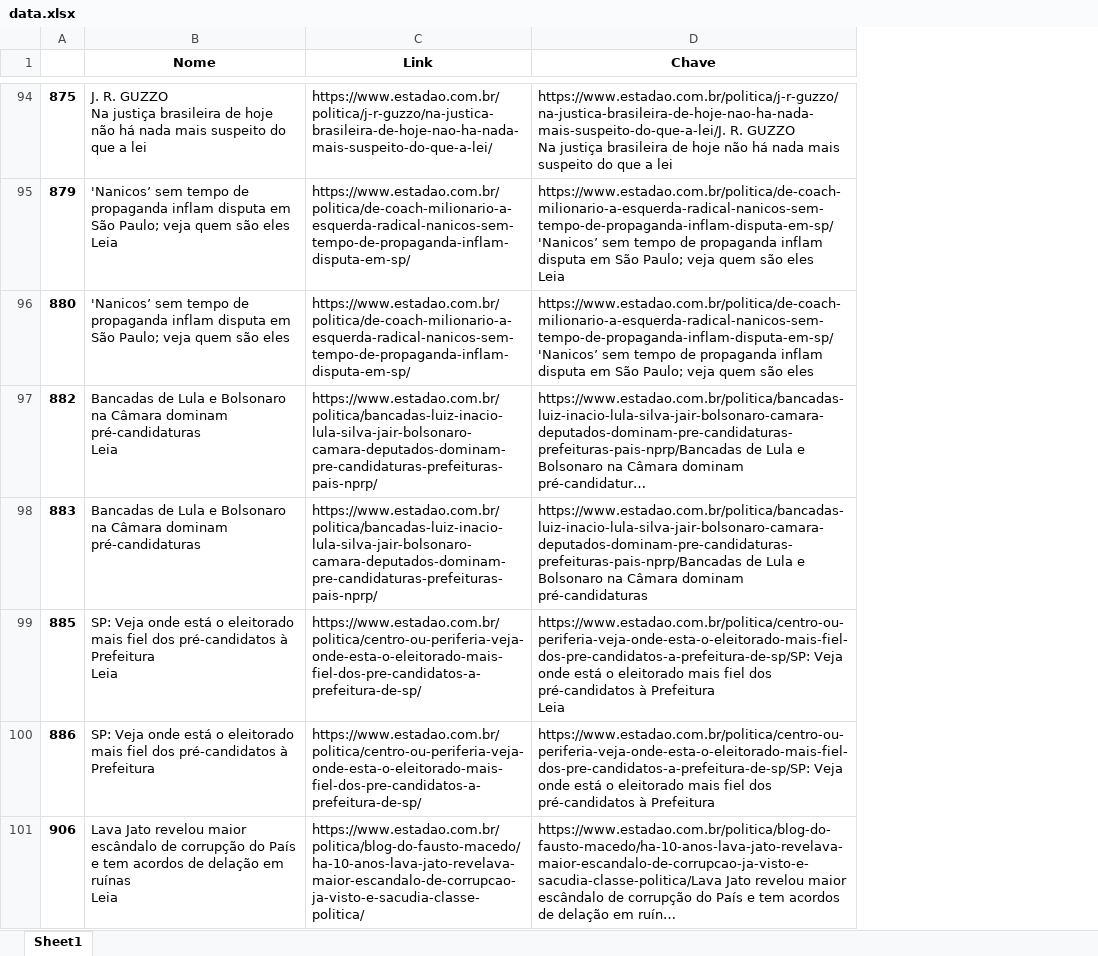
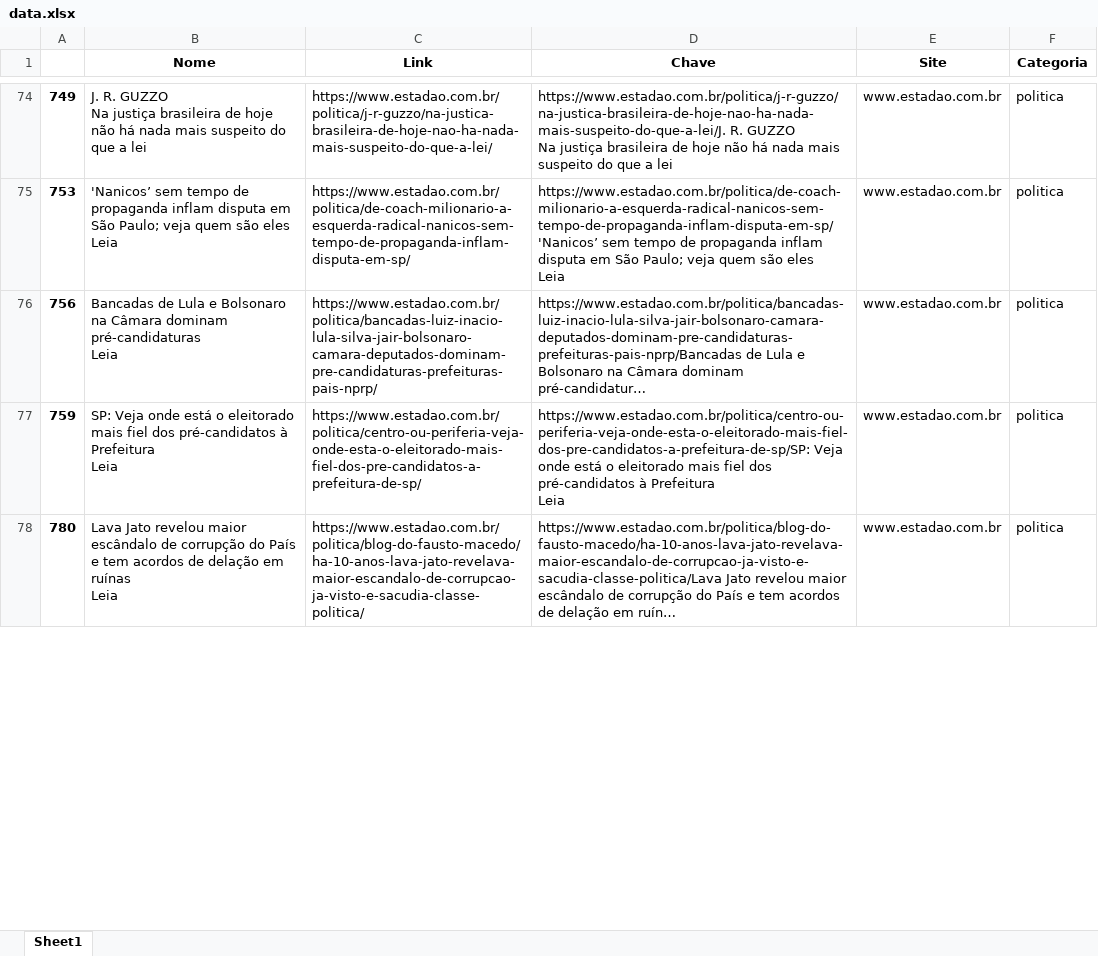
Before and after one commit to GabrielFrat/Terminal-Boomgabs, an Excel workbook: data.xlsx, sheet Sheet1, drawn as a sheet; only a part is shown, gaps mark what is left out; long unchanged cells end in …; values as stored, in another font and other column widths than the file's, no borders; removed rows and columns are numbered as before the commit, all else as after; the diff covers the shown part only; the diff names each change by its address in the sheet, - before the commit and + after, or states it on an @@ line.

```diff
--- a/data.xlsx (sheet Sheet1)
+++ b/data.xlsx (sheet Sheet1)
-column A, rows 94-95: 875 | 879; row 97: 882; row 99: 885; row 101: 906
+column A, rows 74-78: 749 | 753 | 756 | 759 | 780
+column E (Site), rows 74-78: all www.estadao.com.br
+column F (Categoria), rows 74-78: all politica
-row 96: 880 | 'Nanicos’ sem tempo de propaganda inflam disputa em São Paulo; veja quem são eles | https://www.estadao.com.br/politica/de-coach-milionario-a-esquerda-radical-nanicos-sem-tempo-de-propaganda-inflam-disputa-em-sp/ | https://www.estadao.com.br/politica/de-coach-milionario-a-esquerda-radical-nanicos-sem-tempo-de-propaganda-inflam-disputa-em-sp/'Nanicos’ sem tempo de propaganda inflam disputa em São Paulo; veja quem são eles
-row 98: 883 | Bancadas de Lula e Bolsonaro na Câmara dominam pré-candidaturas | https://www.estadao.com.br/politica/bancadas-luiz-inacio-lula-silva-jair-bolsonaro-camara-deputados-dominam-pre-candidaturas-prefeituras-pais-nprp/ | https://www.estadao.com.br/politica/bancadas-luiz-inacio-lula-silva-jair-bolsonaro-camara-deputados-dominam-pre-candidaturas-prefeituras-pais-nprp/Bancadas de Lula e Bolsonaro na Câmara dominam pré-candidaturas
-row 100: 886 | SP: Veja onde está o eleitorado mais fiel dos pré-candidatos à Prefeitura | https://www.estadao.com.br/politica/centro-ou-periferia-veja-onde-esta-o-eleitorado-mais-fiel-dos-pre-candidatos-a-prefeitura-de-sp/ | https://www.estadao.com.br/politica/centro-ou-periferia-veja-onde-esta-o-eleitorado-mais-fiel-dos-pre-candidatos-a-prefeitura-de-sp/SP: Veja onde está o eleitorado mais fiel dos pré-candidatos à Prefeitura
```
Also changed, not shown: 51 added rows, 81 removed rows and 35 edited cells elsewhere in this sheet, 1 other file.
